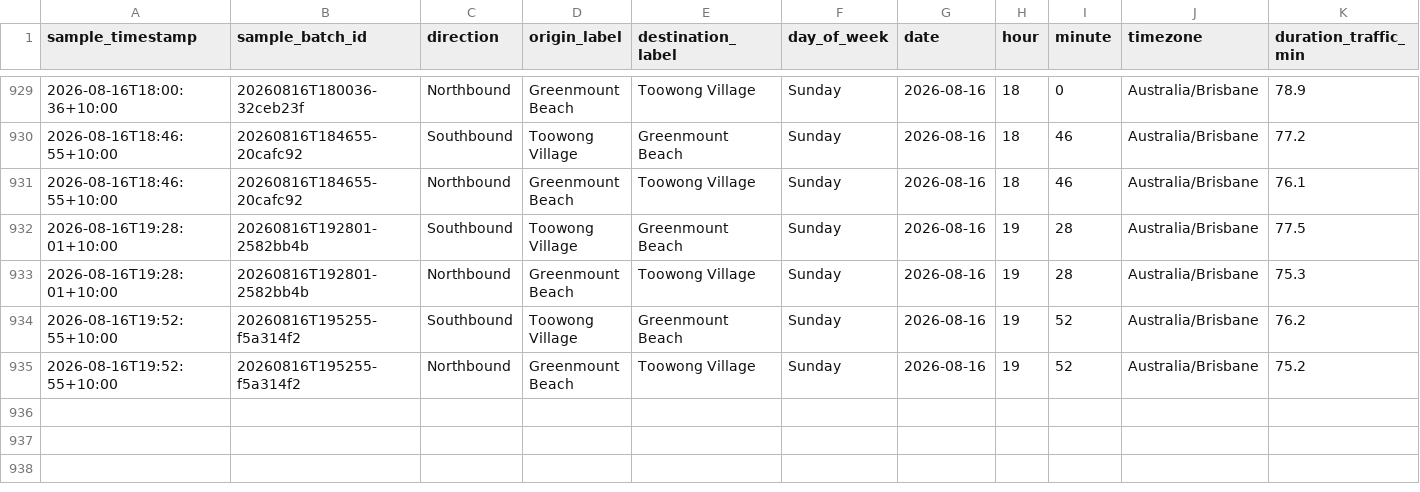
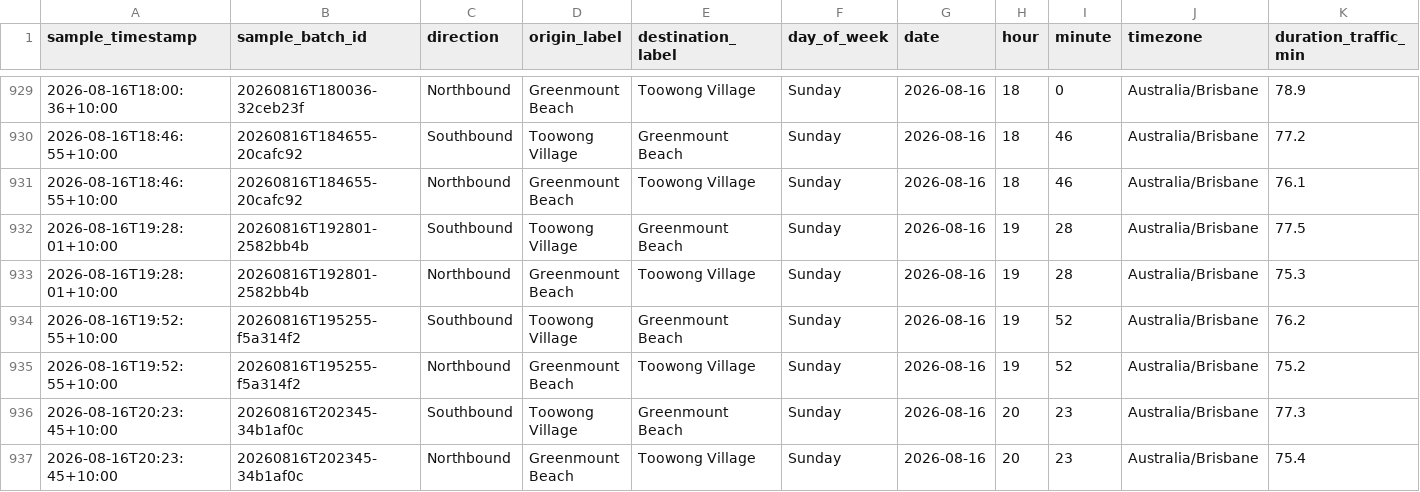
Before and after one commit to buenastardes1015/Routes_API, a CSV file: traffic_log.csv, drawn as a sheet; only a part is shown, gaps mark what is left out; rows hold the shown columns only; the diff names each change by its address in the sheet, - before the commit and + after, or states it on an @@ line.

```diff
--- a/traffic_log.csv
+++ b/traffic_log.csv
+row 936: 2026-08-16T20:23:45+10:00 | 20260816T202345-34b1af0c | Southbound | Toowong Village | Greenmount Beach | Sunday | 2026-08-16 | 20 | 23 | Australia/Brisbane | 77.3
+row 937: 2026-08-16T20:23:45+10:00 | 20260816T202345-34b1af0c | Northbound | Greenmount Beach | Toowong Village | Sunday | 2026-08-16 | 20 | 23 | Australia/Brisbane | 75.4
```
